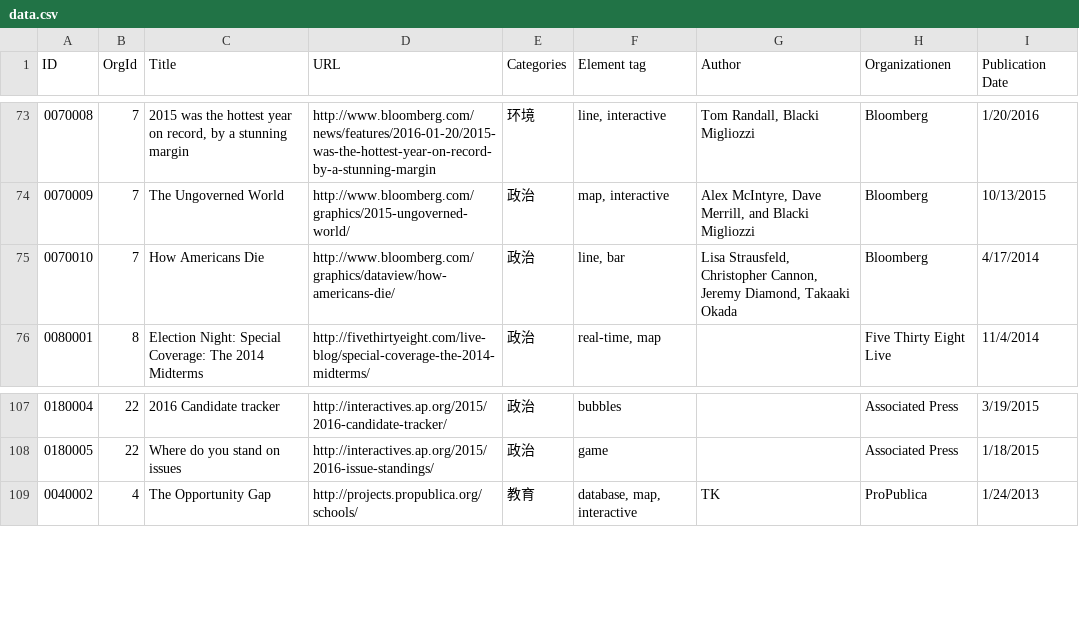
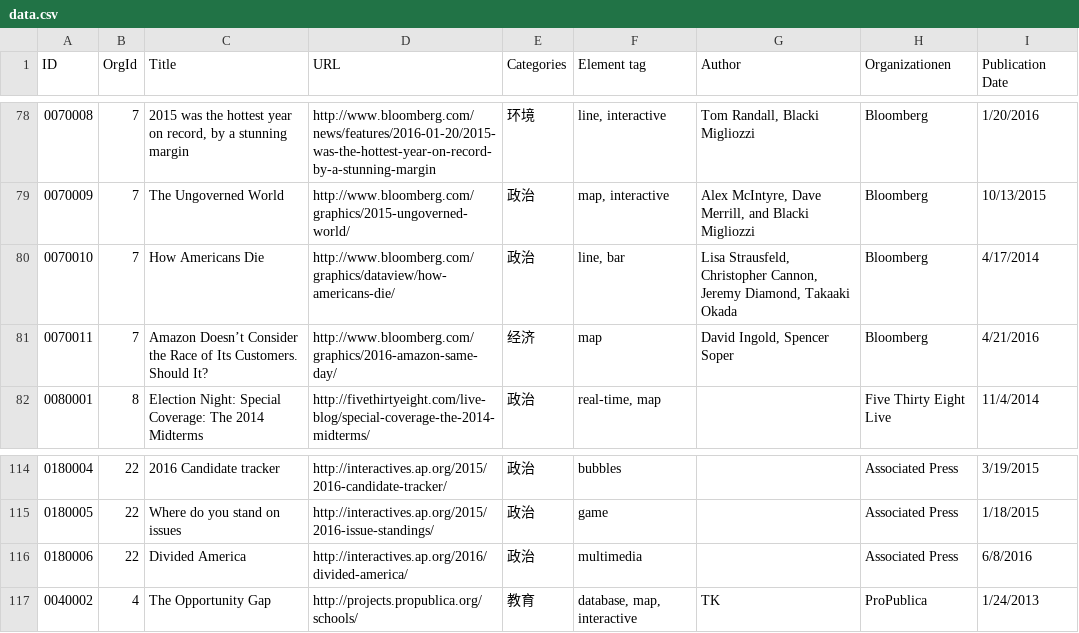
Before and after one commit to shujianbu/DJShowcases, a CSV file: app/data/data.csv, drawn as a sheet; only a part is shown, gaps mark what is left out; the diff covers the shown part only; the diff names each change by its address in the sheet, - before the commit and + after, or states it on an @@ line.

```diff
--- a/app/data/data.csv
+++ b/app/data/data.csv
+row 81: 0070011 | 7 | Amazon Doesn’t Consider the Race of Its Customers. Should It? | http://www.bloomberg.com/graphics/2016-amazon-same-day/ | 经济 | map | David Ingold, Spencer Soper | Bloomberg | 4/21/2016
+row 116: 0180006 | 22 | Divided America | http://interactives.ap.org/2016/divided-america/ | 政治 | multimedia |  | Associated Press | 6/8/2016
```
Also changed, not shown: 10 added rows and 2 edited cells elsewhere in this file.
